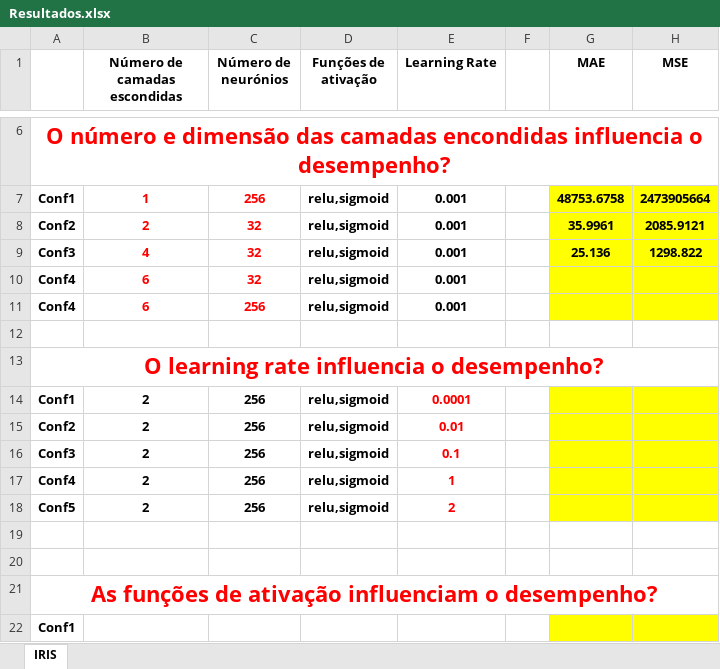
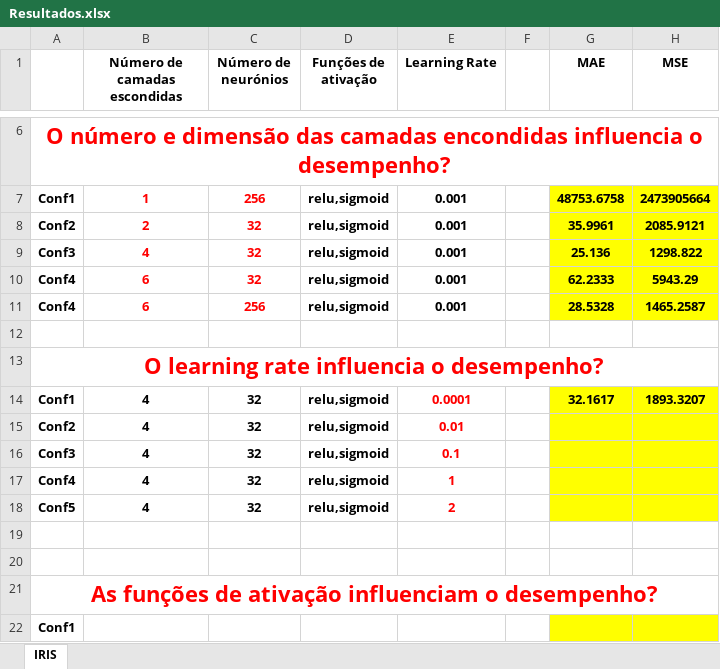
Before and after one commit to Paulitchos/IC-Project, an Excel workbook: Project/Phase III/Resultados.xlsx, sheet IRIS, drawn as a sheet; only a part is shown, gaps mark what is left out; values as stored, in another font and other column widths than the file's, no borders; the diff names each change by its address in the sheet, - before the commit and + after, or states it on an @@ line.

```diff
--- a/Project/Phase III/Resultados.xlsx (sheet IRIS)
+++ b/Project/Phase III/Resultados.xlsx (sheet IRIS)
-G10 (MAE): (empty)
+G10 (MAE): 62.2333
-H10 (MSE): (empty)
+H10 (MSE): 5943.29
-G11 (MAE): (empty)
+G11 (MAE): 28.5328
-H11 (MSE): (empty)
+H11 (MSE): 1465.2587
-B14:B18 (Número de camadas escondidas): 2
+B14:B18 (Número de camadas escondidas): 4
-C14:C18 (Número de neurónios): 256
+C14:C18 (Número de neurónios): 32
-G14 (MAE): (empty)
+G14 (MAE): 32.1617
-H14 (MSE): (empty)
+H14 (MSE): 1893.3207
```
Also changed, not shown: 12 other files.
